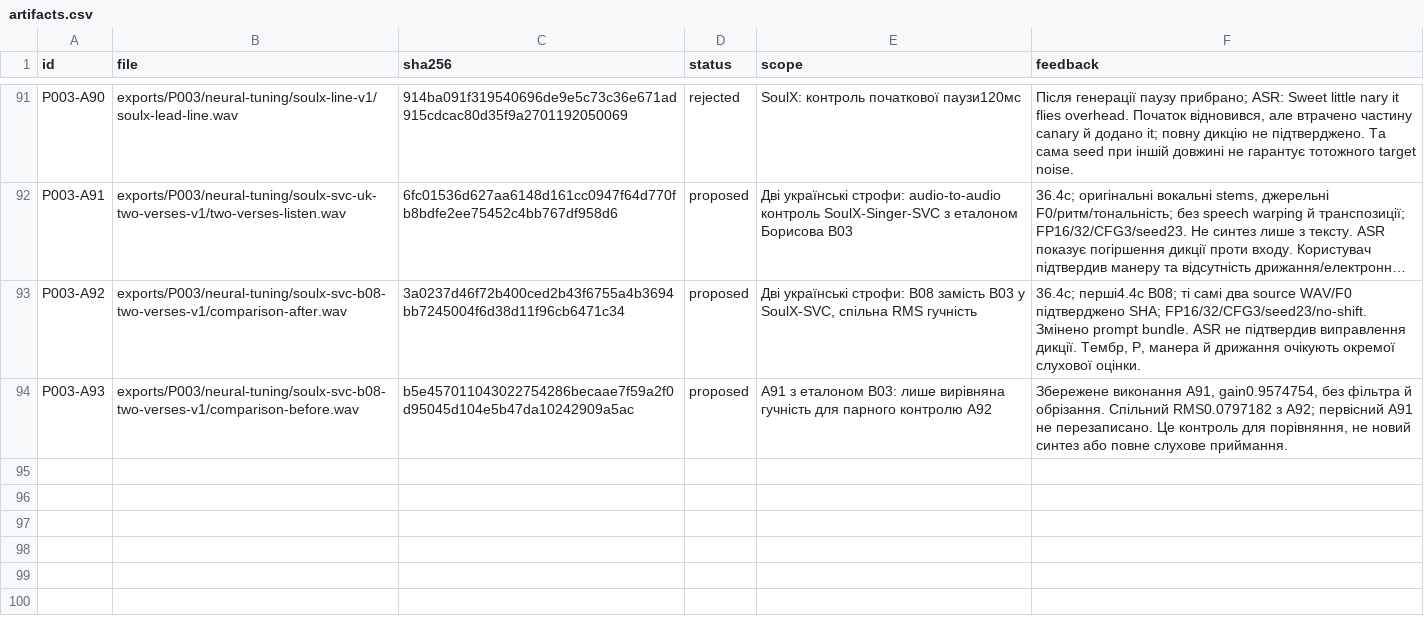
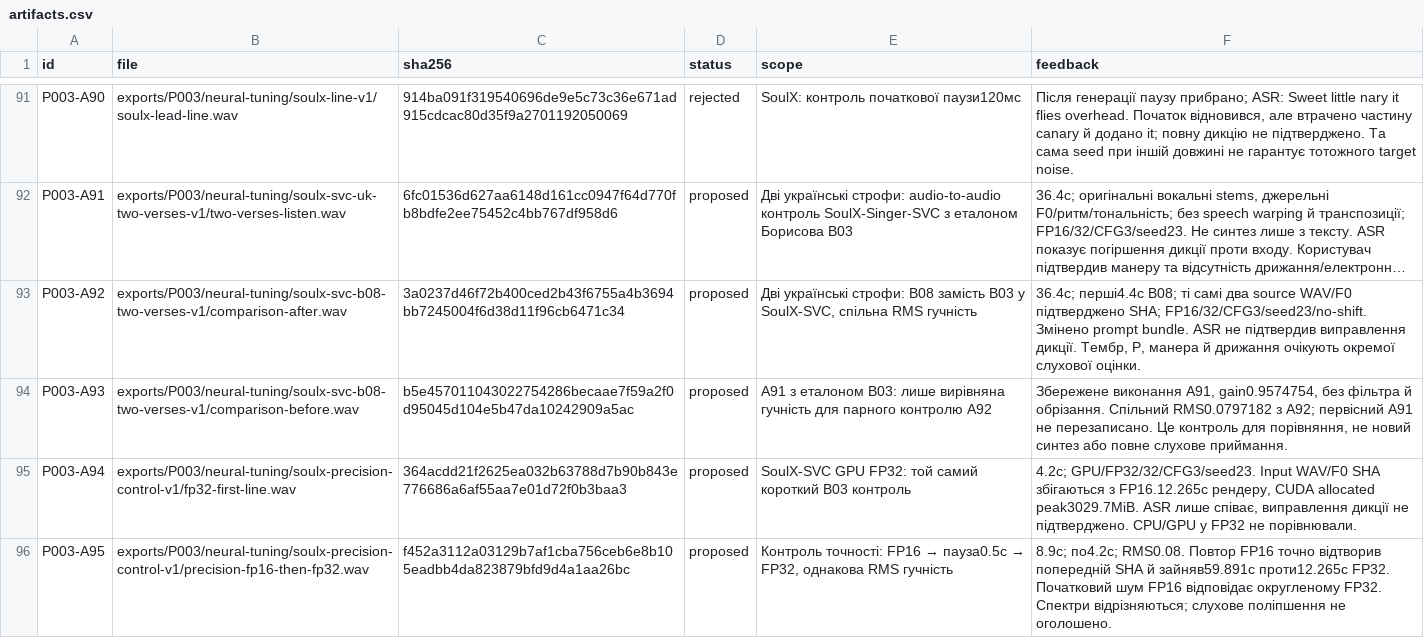
Before and after one commit to michkovsky/za-dvoma-zaitsiamy-dub, a CSV file: pilots/P003/artifacts.csv, drawn as a sheet; only a part is shown, gaps mark what is left out; long unchanged cells end in …; the diff names each change by its address in the sheet, - before the commit and + after, or states it on an @@ line.

Commit message:
Measure SoulX FP16 versus FP32 accuracy and performance

```diff
--- a/pilots/P003/artifacts.csv
+++ b/pilots/P003/artifacts.csv
+row 95: P003-A94 | exports/P003/neural-tuning/soulx-precision-control-v1/fp32-first-line.wav | 364acdd21f2625ea032b63788d7b90b843e776686a6af55aa7e01d72f0b3baa3 | proposed | SoulX-SVC GPU FP32: той самий короткий B03 контроль | 4.2с; GPU/FP32/32/CFG3/seed23. Input WAV/F0 SHA збігаються з FP16.12.265с рендеру, CUDA allocated peak3029.7MiB. ASR лише співає, виправлення дикції не підтверджено. CPU/GPU у FP32 не порівнювали.
+row 96: P003-A95 | exports/P003/neural-tuning/soulx-precision-control-v1/precision-fp16-then-fp32.wav | f452a3112a03129b7af1cba756ceb6e8b105eadbb4da823879bfd9d4a1aa26bc | proposed | Контроль точності: FP16 → пауза0.5с → FP32, однакова RMS гучність | 8.9с; по4.2с; RMS0.08. Повтор FP16 точно відтворив попередній SHA й зайняв59.891с проти12.265с FP32. Початковий шум FP16 відповідає округленому FP32. Спектри відрізняються; слухове поліпшення не оголошено.
```
Also changed, not shown: 2 other files.
